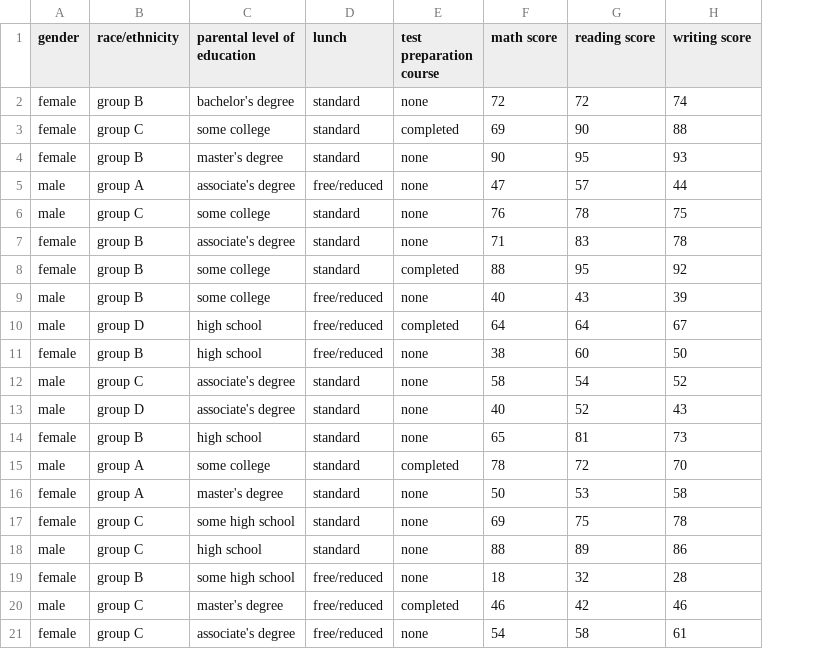
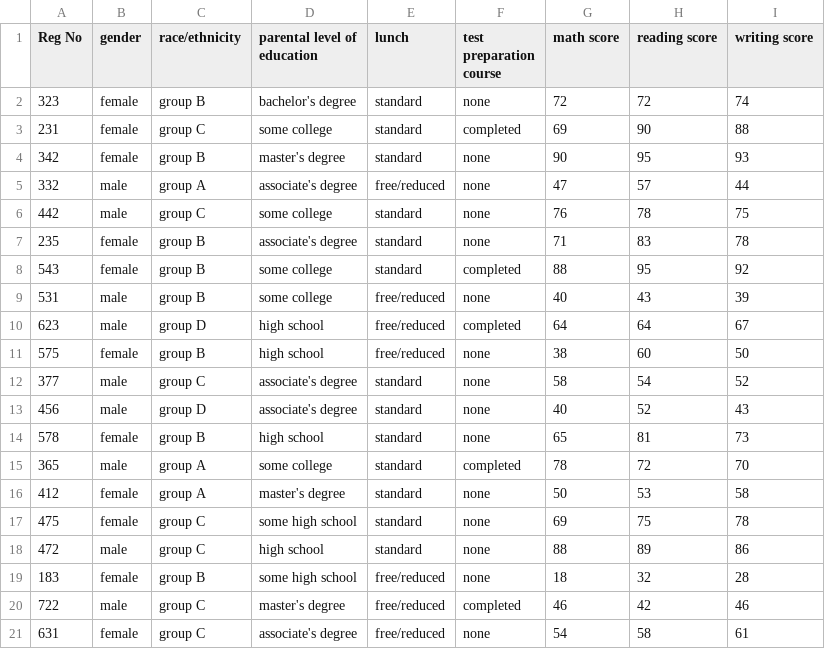
Before and after one commit to dhanashree73/CBSETraining, a CSV file: StudentsPerformance.csv, drawn as a sheet; the diff names each change by its address in the sheet, - before the commit and + after, or states it on an @@ line.

Commit message:
Update StudentsPerformance.csv

```diff
--- a/StudentsPerformance.csv
+++ b/StudentsPerformance.csv
+column A (Reg No), rows 2-21: 323 | 231 | 342 | 332 | 442 | 235 | 543 | 531 | 623 | 575 | 377 | 456 | 578 | 365 | 412 | 475 | 472 | 183 | 722 | 631
```
